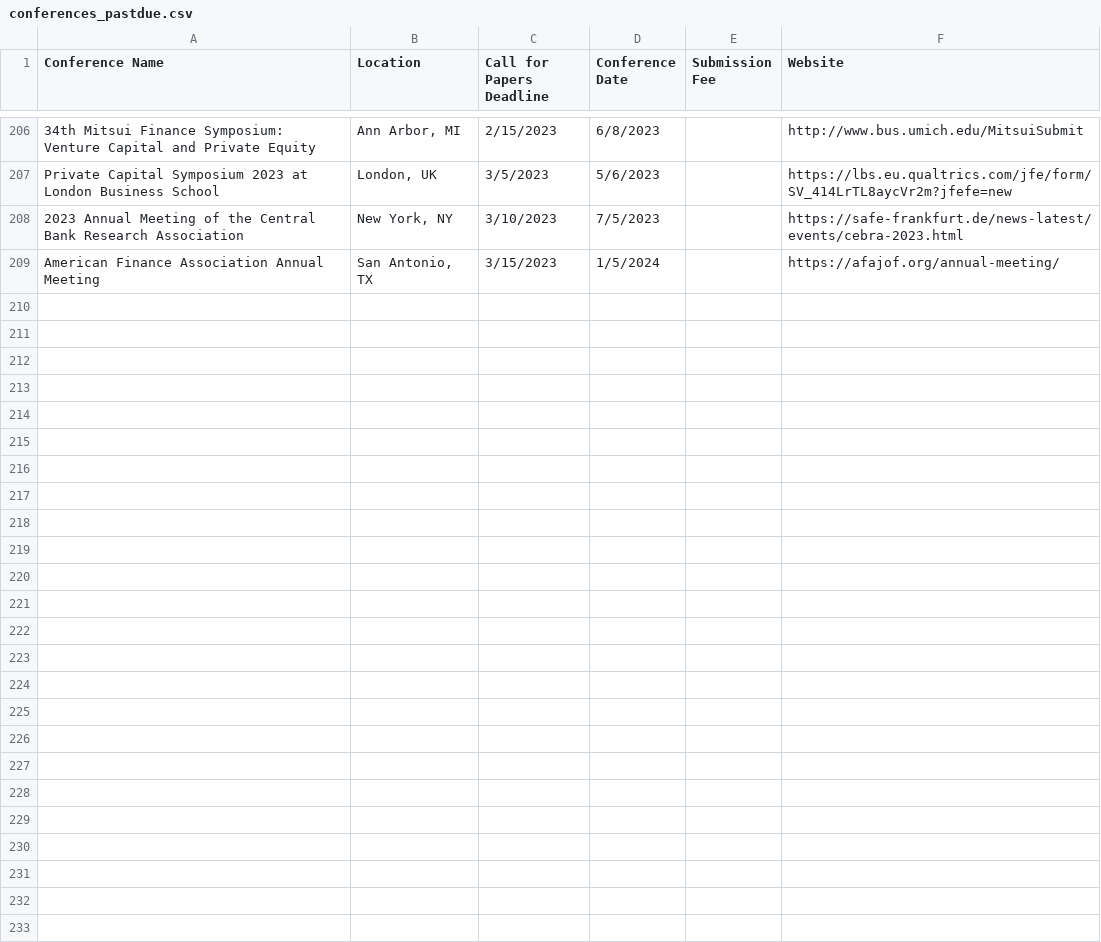
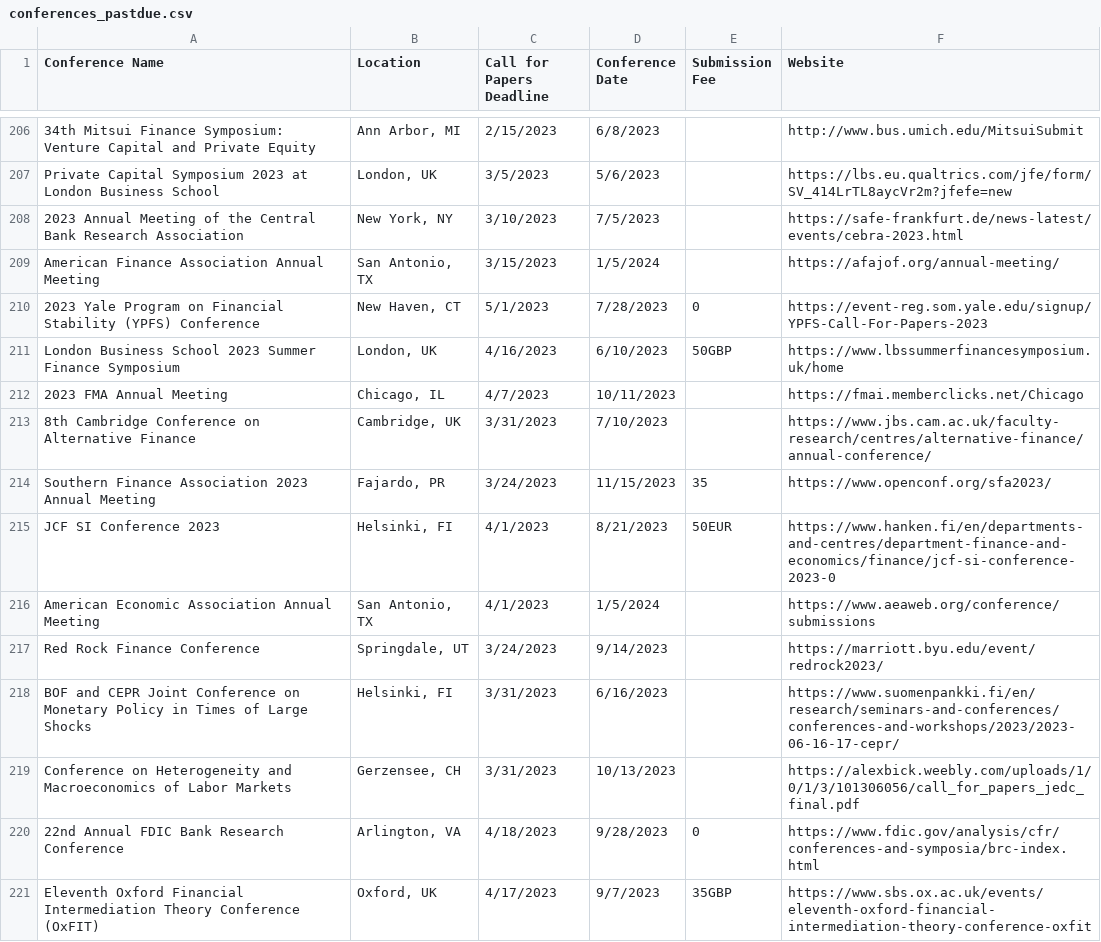
Before and after one commit to tbeason/financeconferences, a CSV file: data/conferences_pastdue.csv, drawn as a sheet; only a part is shown, gaps mark what is left out.

```diff
--- a/data/conferences_pastdue.csv
+++ b/data/conferences_pastdue.csv
@@ -209 +209,13 @@ Private Capital Symposium 2023 at London Business School,"London, UK",3/5/2023,5
 American Finance Association Annual Meeting,"San Antonio, TX",3/15/2023,1/5/2024,,https://afajof.org/annual-meeting/
+2023 Yale Program on Financial Stability (YPFS) Conference,"New Haven, CT",5/1/2023,7/28/2023,0,https://event-reg.som.yale.edu/signup/YPFS-Call-For-Papers-2023
+London Business School 2023 Summer Finance Symposium,"London, UK",4/16/2023,6/10/2023,50GBP,https://www.lbssummerfinancesymposium.uk/home
+2023 FMA Annual Meeting,"Chicago, IL",4/7/2023,10/11/2023,,https://fmai.memberclicks.net/Chicago
+8th Cambridge Conference on Alternative Finance,"Cambridge, UK",3/31/2023,7/10/2023,,https://www.jbs.cam.ac.uk/faculty-research/centres/alternative-finance/annual-conference/
+Southern Finance Association 2023 Annual Meeting,"Fajardo, PR",3/24/2023,11/15/2023,35,https://www.openconf.org/sfa2023/
+JCF SI Conference 2023,"Helsinki, FI",4/1/2023,8/21/2023,50EUR,https://www.hanken.fi/en/departments-and-centres/department-finance-and-economics/finance/jcf-si-conference-2023-0
+American Economic Association Annual Meeting,"San Antonio, TX",4/1/2023,1/5/2024,,https://www.aeaweb.org/conference/submissions
+Red Rock Finance Conference,"Springdale, UT",3/24/2023,9/14/2023,,https://marriott.byu.edu/event/redrock2023/
+BOF and CEPR Joint Conference on Monetary Policy in Times of Large Shocks,"Helsinki, FI",3/31/2023,6/16/2023,,https://www.suomenpankki.fi/en/research/seminars-and-conferences/conferences-and-workshops/2023/2023-06-16-17-cepr/
+Conference on Heterogeneity and Macroeconomics of Labor Markets,"Gerzensee, CH",3/31/2023,10/13/2023,,https://alexbick.weebly.com/uploads/1/0/1/3/101306056/call_for_papers_jedc_final.pdf
+22nd Annual FDIC Bank Research Conference,"Arlington, VA",4/18/2023,9/28/2023,0,https://www.fdic.gov/analysis/cfr/conferences-and-symposia/brc-index.html
+Eleventh Oxford Financial Intermediation Theory Conference (OxFIT),"Oxford, UK",4/17/2023,9/7/2023,35GBP,https://www.sbs.ox.ac.uk/events/eleventh-oxford-financial-intermediation-theory-conference-oxfit
```
Also changed, not shown: data/financeconfdeadlines.csv.
